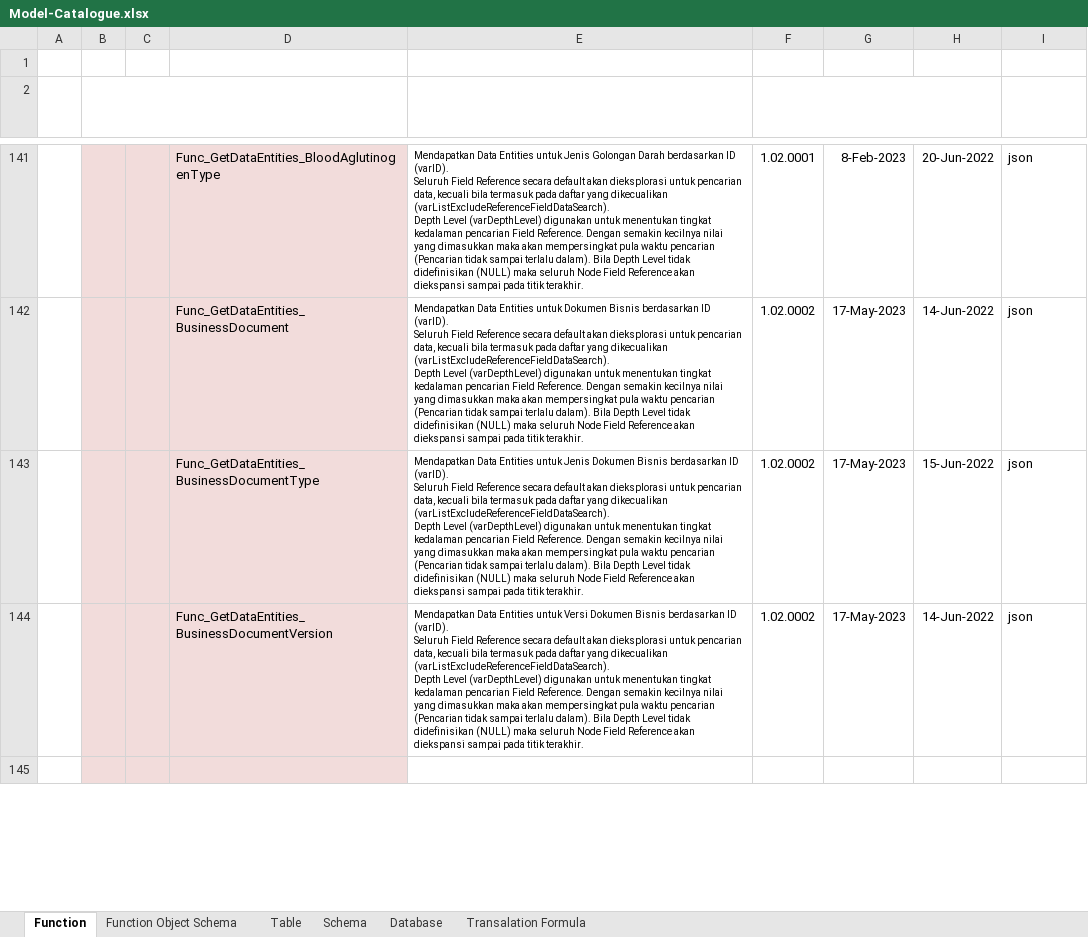
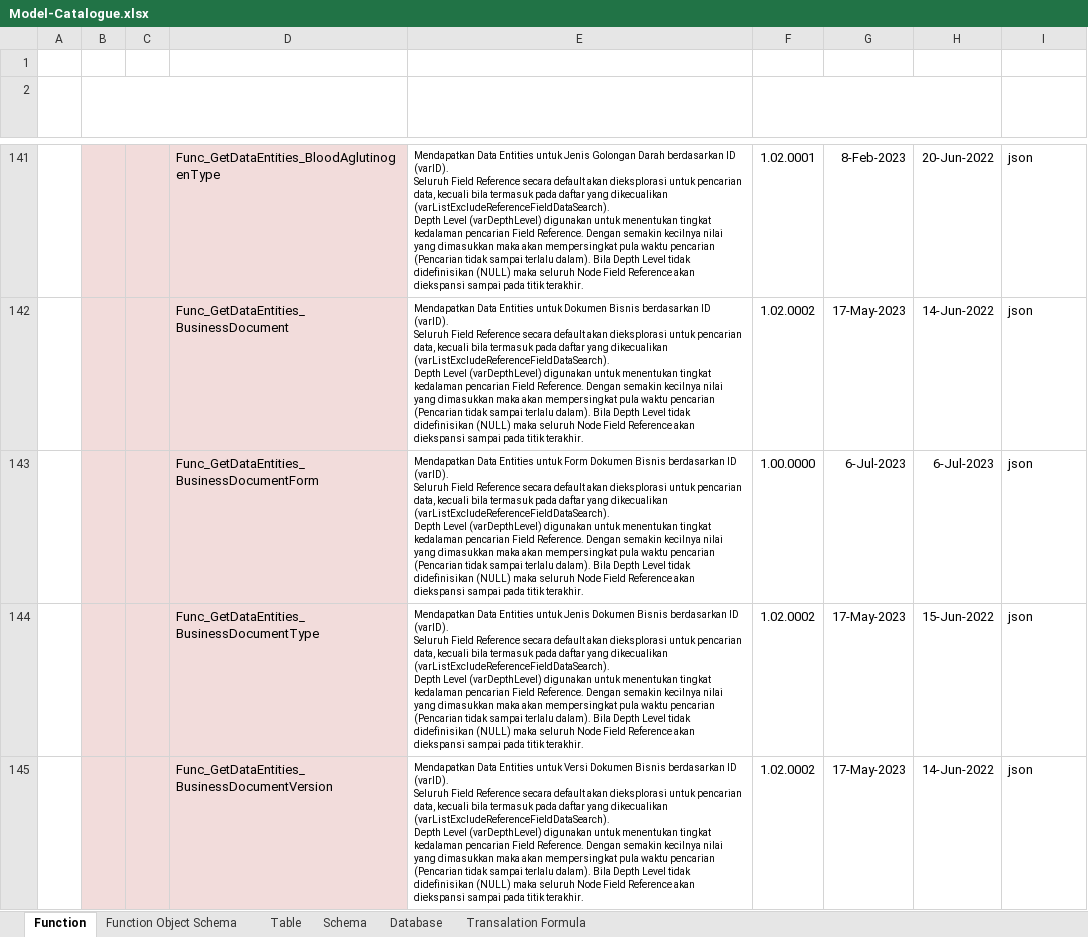
Before and after one commit to ptqdctechnologies/ERPReborn, an Excel workbook: Documentation/Documents/Blue Print/Documents - Model/Model-Catalogue.xlsx, sheet Function, drawn as a sheet; only a part is shown, gaps mark what is left out; the shorter side is filled out with more unchanged rows; values as stored, in another font and other column widths than the file's, no borders; ↵ is a line break in a cell; the diff names each change by its address in the sheet, - before the commit and + after, or states it on an @@ line.

```diff
--- a/Documentation/Documents/Blue Print/Documents - Model/Model-Catalogue.xlsx (sheet Function)
+++ b/Documentation/Documents/Blue Print/Documents - Model/Model-Catalogue.xlsx (sheet Function)
+row 143:  |  |  | Func_GetDataEntities_BusinessDocumentForm | Mendapatkan Data Entities untuk Form Dokumen Bisnis berdasarkan ID (varID). ↵ Seluruh Field Reference secara default akan dieksplorasi untuk pencarian data, kecuali bila termasuk pada daftar yang dikecualikan (varListExcludeReferenceFieldDataSearch). ↵ Depth Level (varDepthLevel) digunakan untuk menentukan tingkat kedalaman pencarian Field Reference. Dengan semakin kecilnya nilai yang dimasukkan maka akan mempersingkat pula waktu pencarian (Pencarian tidak sampai terlalu dalam). Bila Depth Level tidak didefinisikan (NULL) maka seluruh Node Field Reference akan diekspansi sampai pada titik terakhir. | 1.00.0000 | 6-Jul-2023 | 6-Jul-2023 | json
```
Also changed, not shown: charts or pictures, 17 other files.
